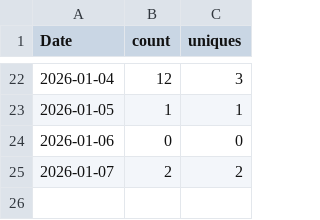
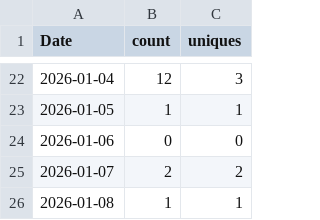
Before and after one commit to thanh727/rational-primer-design, a CSV file: traffic/views.csv, drawn as a sheet; only a part is shown, gaps mark what is left out.

```diff
--- a/traffic/views.csv
+++ b/traffic/views.csv
@@ -25 +25,2 @@ Date,count,uniques
 2026-01-07,2,2
+2026-01-08,1,1
```
Also changed, not shown: 1 other file.
